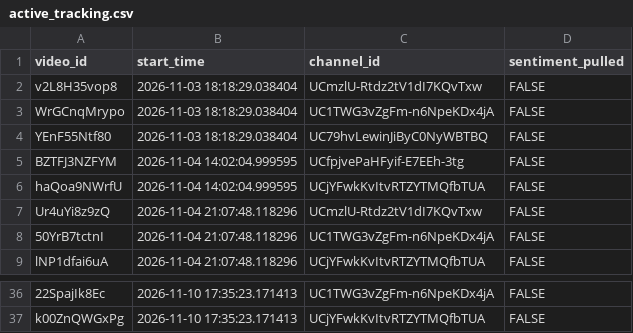
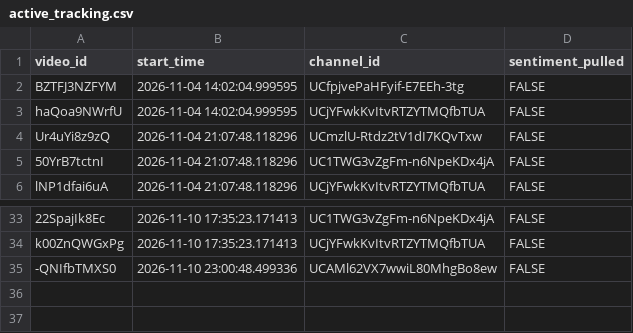
Before and after one commit to efejiroe/influencer-cv, a CSV file: data/active_tracking.csv, drawn as a sheet; only a part is shown, gaps mark what is left out.

```diff
--- a/data/active_tracking.csv
+++ b/data/active_tracking.csv
@@ -1,5 +1,2 @@
 "video_id","start_time","channel_id","sentiment_pulled"
-"v2L8H35vop8","2026-11-03 18:18:29.038404","UCmzlU-Rtdz2tV1dI7KQvTxw",FALSE
-"WrGCnqMrypo","2026-11-03 18:18:29.038404","UC1TWG3vZgFm-n6NpeKDx4jA",FALSE
-"YEnF55Ntf80","2026-11-03 18:18:29.038404","UC79hvLewinJiByC0NyWBTBQ",FALSE
 "BZTFJ3NZFYM","2026-11-04 14:02:04.999595","UCfpjvePaHFyif-E7EEh-3tg",FALSE
@@ -37 +34,2 @@
 "k00ZnQWGxPg","2026-11-10 17:35:23.171413","UCjYFwkKvItvRTZYTMQfbTUA",FALSE
+"-QNIfbTMXS0","2026-11-10 23:00:48.499336","UCAMl62VX7wwiL80MhgBo8ew",FALSE
```
Also changed, not shown: data/channel_video_lookup.csv, 1 other file.
